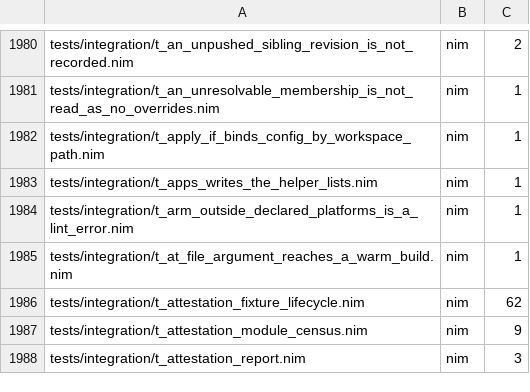
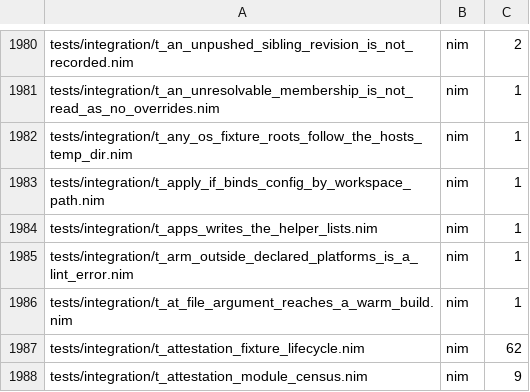
Before and after one commit to metacraft-labs/reprobuild, a TSV file: scripts/reprobuild-suite-static-case-counts.tsv, drawn as a sheet; only a part is shown, gaps mark what is left out; the shorter side is filled out with more unchanged rows; the diff names each change by its address in the sheet, - before the commit and + after, or states it on an @@ line.

Commit message:
test(integration): root any-OS fixtures under the host temp dir
Three integration tests that run on every OS built their fixture root
as a literal "/tmp/rb-<tag>-<pid>": the nim compile-key test, the
per-computation recipe-compile test and the location-free sibling-shim
test. On Windows "/tmp/..." is a drive-relative path that does not
exist, so `repro build` refused the fixture project before the case
measured anything. On every OS the literal also ignored the TMPDIR that
scripts/run_tests.sh points at its per-checkout scratch directory.

Each root is now a short name under getTempDir(). The name stays short,
which is why each file keeps a short root at all, and it follows the
host's temp directory and the runner's scratch.

A new source-level check, t_any_os_fixture_roots_follow_the_hosts_temp_dir,
guards the three files. For each one that is registered for every OS
and does not skip on Windows, it fails on a path built from a "/tmp"
literal and requires the root to come from getTempDir() in code. A
comment that mentions getTempDir() does not count. The suite artifacts
are regenerated for the new file.

Issue: reprobuild-pm/issues/2026-11-26-three-any-os-integration-tests-hard-code-tmp-fixture-roots.md

The pre-commit `just lint` was skipped for this commit only, because it
fails on `agents` itself at d48c3e67b on two gates this change does not
touch (recorded separately). Every other lint gate was run against this
change and passed.

```diff
--- a/scripts/reprobuild-suite-static-case-counts.tsv
+++ b/scripts/reprobuild-suite-static-case-counts.tsv
+row 1982: tests/integration/t_any_os_fixture_roots_follow_the_hosts_temp_dir.nim | nim | 1
```
Also changed, not shown: 6 other files.
